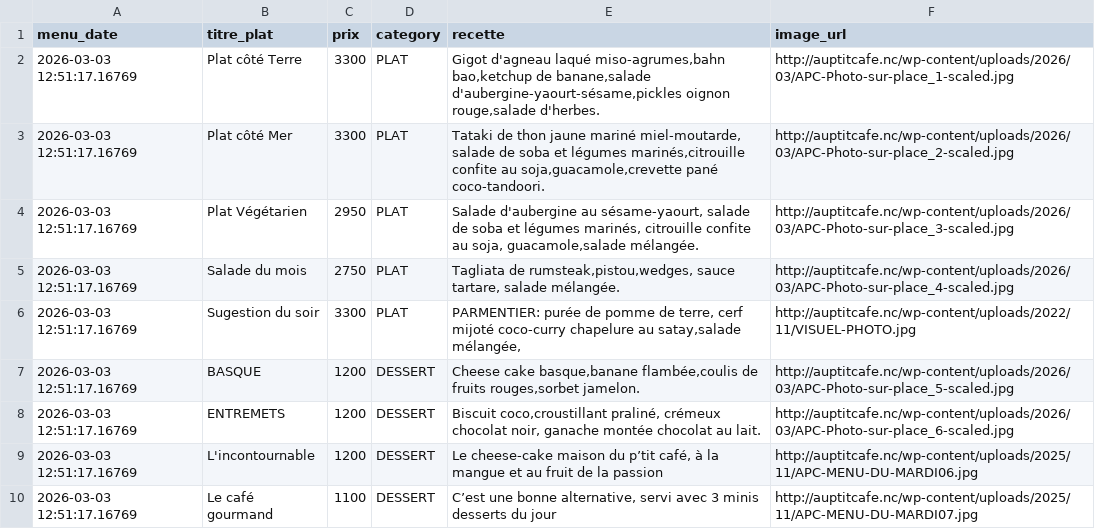
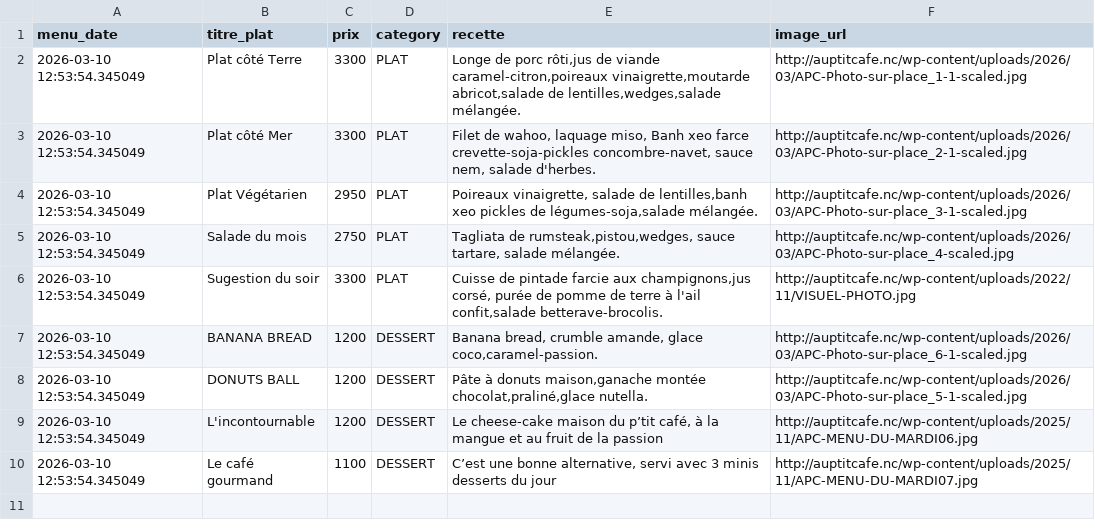
Before and after one commit to adriens/auptitcafe-data, a CSV file: data/current_menus_headers.csv, drawn as a sheet.

```diff
--- a/data/current_menus_headers.csv
+++ b/data/current_menus_headers.csv
@@ -1,10 +1,10 @@
 menu_date,titre_plat,prix,category,recette,image_url
-2026-03-03 12:51:17.16769,Plat côté Terre,3300,PLAT,"Gigot d'agneau laqué miso-agrumes,bahn bao,ketchup de banane,salade d'aubergine-yaourt-sésame,pickles oignon rouge,salade d'herbes.",http://auptitcafe.nc/wp-content/uploads/2026/03/APC-Photo-sur-place_1-scaled.jpg
-2026-03-03 12:51:17.16769,Plat côté Mer,3300,PLAT,"Tataki de thon jaune mariné miel-moutarde, salade de soba et légumes marinés,citrouille confite au soja,guacamole,crevette pané coco-tandoori.",http://auptitcafe.nc/wp-content/uploads/2026/03/APC-Photo-sur-place_2-scaled.jpg
-2026-03-03 12:51:17.16769,Plat Végétarien,2950,PLAT,"Salade d'aubergine au sésame-yaourt, salade de soba et légumes marinés, citrouille confite au soja, guacamole,salade mélangée.",http://auptitcafe.nc/wp-content/uploads/2026/03/APC-Photo-sur-place_3-scaled.jpg
-2026-03-03 12:51:17.16769,Salade du mois,2750,PLAT,"Tagliata de rumsteak,pistou,wedges, sauce tartare, salade mélangée.",http://auptitcafe.nc/wp-content/uploads/2026/03/APC-Photo-sur-place_4-scaled.jpg
-2026-03-03 12:51:17.16769,Sugestion du soir,3300,PLAT,"PARMENTIER: purée de pomme de terre, cerf mijoté coco-curry chapelure au satay,salade mélangée,",http://auptitcafe.nc/wp-content/uploads/2022/11/VISUEL-PHOTO.jpg
-2026-03-03 12:51:17.16769,BASQUE,1200,DESSERT,"Cheese cake basque,banane flambée,coulis de fruits rouges,sorbet jamelon.",http://auptitcafe.nc/wp-content/uploads/2026/03/APC-Photo-sur-place_5-scaled.jpg
-2026-03-03 12:51:17.16769,ENTREMETS,1200,DESSERT,"Biscuit coco,croustillant praliné, crémeux chocolat noir, ganache montée chocolat au lait.",http://auptitcafe.nc/wp-content/uploads/2026/03/APC-Photo-sur-place_6-scaled.jpg
-2026-03-03 12:51:17.16769,L'incontournable,1200,DESSERT,"Le cheese-cake maison du p’tit café, à la mangue et au fruit de la passion",http://auptitcafe.nc/wp-content/uploads/2025/11/APC-MENU-DU-MARDI06.jpg
-2026-03-03 12:51:17.16769,Le café gourmand,1100,DESSERT,"C’est une bonne alternative, servi avec 3 minis desserts du jour",http://auptitcafe.nc/wp-content/uploads/2025/11/APC-MENU-DU-MARDI07.jpg
+2026-03-10 12:53:54.345049,Plat côté Terre,3300,PLAT,"Longe de porc rôti,jus de viande caramel-citron,poireaux vinaigrette,moutarde abricot,salade de lentilles,wedges,salade mélangée.",http://auptitcafe.nc/wp-content/uploads/2026/03/APC-Photo-sur-place_1-1-scaled.jpg
+2026-03-10 12:53:54.345049,Plat côté Mer,3300,PLAT,"Filet de wahoo, laquage miso, Banh xeo  farce crevette-soja-pickles concombre-navet, sauce nem, salade d'herbes.",http://auptitcafe.nc/wp-content/uploads/2026/03/APC-Photo-sur-place_2-1-scaled.jpg
+2026-03-10 12:53:54.345049,Plat Végétarien,2950,PLAT,"Poireaux vinaigrette, salade de lentilles,banh xeo pickles de légumes-soja,salade mélangée.",http://auptitcafe.nc/wp-content/uploads/2026/03/APC-Photo-sur-place_3-1-scaled.jpg
+2026-03-10 12:53:54.345049,Salade du mois,2750,PLAT,"Tagliata de rumsteak,pistou,wedges, sauce tartare, salade mélangée.",http://auptitcafe.nc/wp-content/uploads/2026/03/APC-Photo-sur-place_4-scaled.jpg
+2026-03-10 12:53:54.345049,Sugestion du soir,3300,PLAT,"Cuisse de pintade farcie aux champignons,jus corsé, purée de pomme de terre à l'ail confit,salade betterave-brocolis.",http://auptitcafe.nc/wp-content/uploads/2022/11/VISUEL-PHOTO.jpg
+2026-03-10 12:53:54.345049,BANANA BREAD,1200,DESSERT,"Banana bread, crumble amande, glace coco,caramel-passion.",http://auptitcafe.nc/wp-content/uploads/2026/03/APC-Photo-sur-place_6-1-scaled.jpg
+2026-03-10 12:53:54.345049,DONUTS BALL,1200,DESSERT,"Pâte à donuts maison,ganache montée chocolat,praliné,glace nutella.",http://auptitcafe.nc/wp-content/uploads/2026/03/APC-Photo-sur-place_5-1-scaled.jpg
+2026-03-10 12:53:54.345049,L'incontournable,1200,DESSERT,"Le cheese-cake maison du p’tit café, à la mangue et au fruit de la passion",http://auptitcafe.nc/wp-content/uploads/2025/11/APC-MENU-DU-MARDI06.jpg
+2026-03-10 12:53:54.345049,Le café gourmand,1100,DESSERT,"C’est une bonne alternative, servi avec 3 minis desserts du jour",http://auptitcafe.nc/wp-content/uploads/2025/11/APC-MENU-DU-MARDI07.jpg
```
Also changed, not shown: data/current_menus.csv, data/menus_hist.csv.
